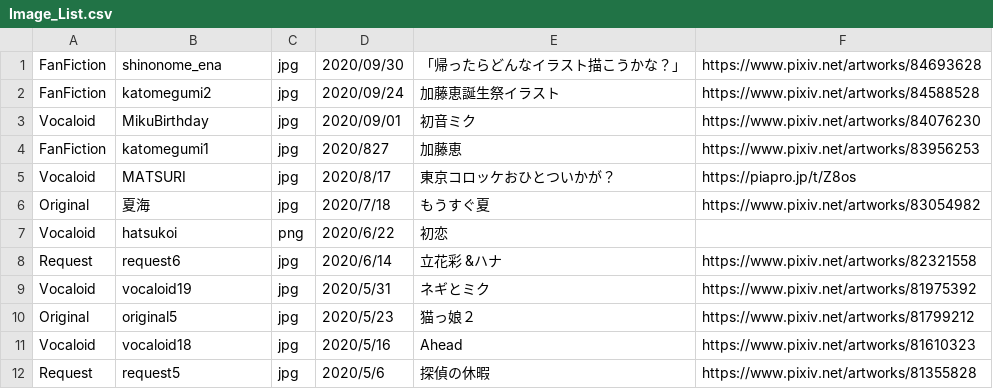
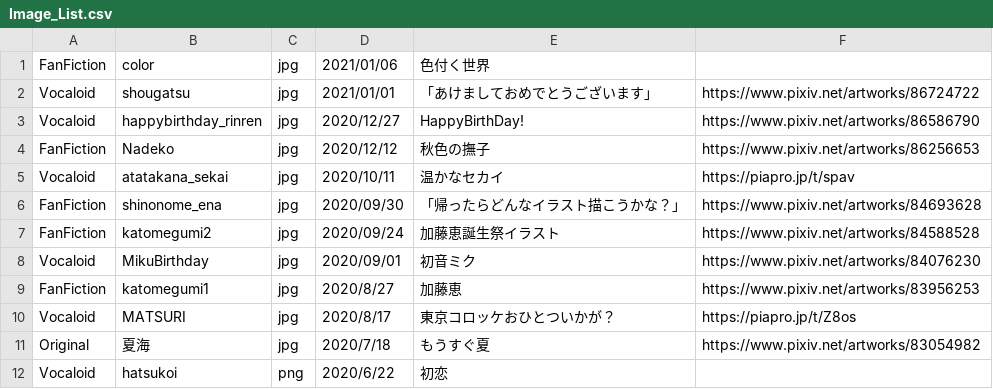
Before and after one commit to Yomochi-art/YoMochiArt, a CSV file: CSV/Image_List.csv, drawn as a sheet; only a part is shown; the shorter side is filled out with more unchanged rows.

Commit message:
add new images

```diff
--- a/CSV/Image_List.csv
+++ b/CSV/Image_List.csv
@@ -1 +1,6 @@
+FanFiction,color,jpg,2021/01/06,色付く世界,
+Vocaloid,shougatsu,jpg,2021/01/01,「あけましておめでとうございます」,https://www.pixiv.net/artworks/86724722
+Vocaloid,happybirthday_rinren,jpg,2020/12/27,HappyBirthDay!,https://www.pixiv.net/artworks/86586790
+FanFiction,Nadeko,jpg,2020/12/12,秋色の撫子,https://www.pixiv.net/artworks/86256653
+Vocaloid,atatakana_sekai,jpg,2020/10/11,温かなセカイ,https://piapro.jp/t/spav
 FanFiction,shinonome_ena,jpg,2020/09/30,「帰ったらどんなイラスト描こうかな？」,https://www.pixiv.net/artworks/84693628
@@ -3,3 +8,3 @@ FanFiction,katomegumi2,jpg,2020/09/24,加藤恵誕生祭イラスト,https://www
 Vocaloid,MikuBirthday,jpg,2020/09/01,初音ミク,https://www.pixiv.net/artworks/84076230
-FanFiction,katomegumi1,jpg,2020/827,加藤恵,https://www.pixiv.net/artworks/83956253
+FanFiction,katomegumi1,jpg,2020/8/27,加藤恵,https://www.pixiv.net/artworks/83956253
 Vocaloid,MATSURI,jpg,2020/8/17,東京コロッケおひとついかが？,https://piapro.jp/t/Z8os
```
Also changed, not shown: 12 other files.
